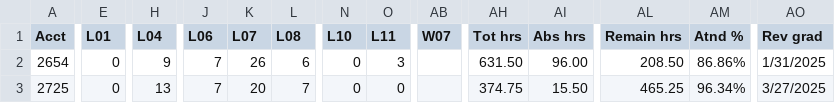
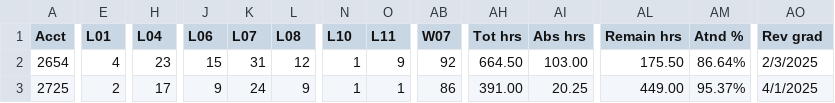
Before and after one commit to SpencerReno/EntourageApp, a CSV file: CSV Files/EntourageApp Massage.csv, drawn as a sheet; only a part is shown, gaps mark what is left out; the diff covers the shown part only; the diff names each change by its address in the sheet, - before the commit and + after, or states it on an @@ line.

Commit message:
App updated

```diff
--- a/CSV Files/EntourageApp Massage.csv
+++ b/CSV Files/EntourageApp Massage.csv
-E2 (L01): 0
+E2 (L01): 4
-H2 (L04): 9
+H2 (L04): 23
-J2 (L06): 7
+J2 (L06): 15
-K2 (L07): 26
+K2 (L07): 31
-L2 (L08): 6
+L2 (L08): 12
-N2:N3 (L10): 0
+N2:N3 (L10): 1
-O2 (L11): 3
+O2 (L11): 9
-AB2 (W07): (empty)
+AB2 (W07): 92
-AH2 (Tot hrs): 631.50
+AH2 (Tot hrs): 664.50
-AI2 (Abs hrs): 96.00
+AI2 (Abs hrs): 103.00
-AL2 (Remain hrs): 208.50
+AL2 (Remain hrs): 175.50
-AM2 (Atnd %): 86.86%
+AM2 (Atnd %): 86.64%
-AO2 (Rev grad): 1/31/2025
+AO2 (Rev grad): 2/3/2025
-E3 (L01): 0
+E3 (L01): 2
-H3 (L04): 13
+H3 (L04): 17
-J3 (L06): 7
+J3 (L06): 9
-K3 (L07): 20
+K3 (L07): 24
-L3 (L08): 7
+L3 (L08): 9
-O3 (L11): 0
+O3 (L11): 1
-AB3 (W07): (empty)
+AB3 (W07): 86
-AH3 (Tot hrs): 374.75
+AH3 (Tot hrs): 391.00
-AI3 (Abs hrs): 15.50
+AI3 (Abs hrs): 20.25
-AL3 (Remain hrs): 465.25
+AL3 (Remain hrs): 449.00
-AM3 (Atnd %): 96.34%
+AM3 (Atnd %): 95.37%
-AO3 (Rev grad): 3/27/2025
+AO3 (Rev grad): 4/1/2025
```
Also changed, not shown: 31 edited cells elsewhere in this file.
